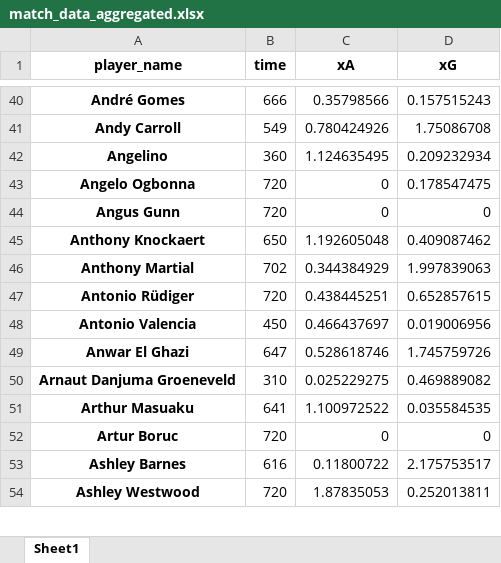
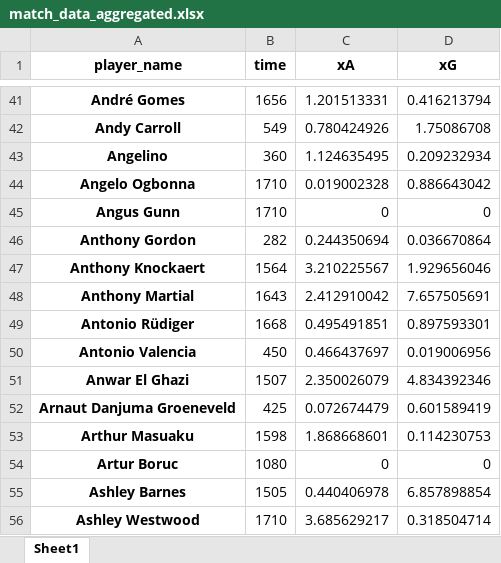
Before and after one commit to spinalwiz/fpl-optimiser, an Excel workbook: match_data_aggregated.xlsx, sheet Sheet1, drawn as a sheet; only a part is shown, gaps mark what is left out; values as stored, in another font and other column widths than the file's, no borders; addresses are those after the commit; the diff covers the shown part only; the diff names each change by its address in the sheet, - before the commit and + after, or states it on an @@ line.

```diff
--- a/match_data_aggregated.xlsx (sheet Sheet1)
+++ b/match_data_aggregated.xlsx (sheet Sheet1)
-B41 (time): 666
+B41 (time): 1656
-C41 (xA): 0.35798566
+C41 (xA): 1.201513331
-D41 (xG): 0.157515243
+D41 (xG): 0.416213794
-B44:B45 (time): 720
+B44:B45 (time): 1710
-C44 (xA): 0
+C44 (xA): 0.019002328
-D44 (xG): 0.178547475
+D44 (xG): 0.886643042
+row 46: Anthony Gordon | 282 | 0.244350694 | 0.036670864
-B47 (time): 650
+B47 (time): 1564
-C47 (xA): 1.192605048
+C47 (xA): 3.210225567
-D47 (xG): 0.409087462
+D47 (xG): 1.929656046
-B48 (time): 702
+B48 (time): 1643
-C48 (xA): 0.344384929
+C48 (xA): 2.412910042
-D48 (xG): 1.997839063
+D48 (xG): 7.657505691
-B49 (time): 720
+B49 (time): 1668
-C49 (xA): 0.438445251
+C49 (xA): 0.495491851
-D49 (xG): 0.652857615
+D49 (xG): 0.897593301
-B51 (time): 647
+B51 (time): 1507
-C51 (xA): 0.528618746
+C51 (xA): 2.350026079
-D51 (xG): 1.745759726
+D51 (xG): 4.834392346
-B52 (time): 310
+B52 (time): 425
-C52 (xA): 0.025229275
+C52 (xA): 0.072674479
-D52 (xG): 0.469889082
+D52 (xG): 0.601589419
-B53 (time): 641
+B53 (time): 1598
-C53 (xA): 1.100972522
+C53 (xA): 1.868668601
-D53 (xG): 0.035584535
+D53 (xG): 0.114230753
-B54 (time): 720
+B54 (time): 1080
-B55 (time): 616
+B55 (time): 1505
-C55 (xA): 0.11800722
+C55 (xA): 0.440406978
-D55 (xG): 2.175753517
+D55 (xG): 6.857898854
-B56 (time): 720
+B56 (time): 1710
-C56 (xA): 1.87835053
+C56 (xA): 3.685629217
-D56 (xG): 0.252013811
+D56 (xG): 0.318504714
```
Also changed, not shown: 20 added rows and 1209 edited cells elsewhere in this sheet, clean_sheets.xlsx, out.xlsx, 49 other files.
